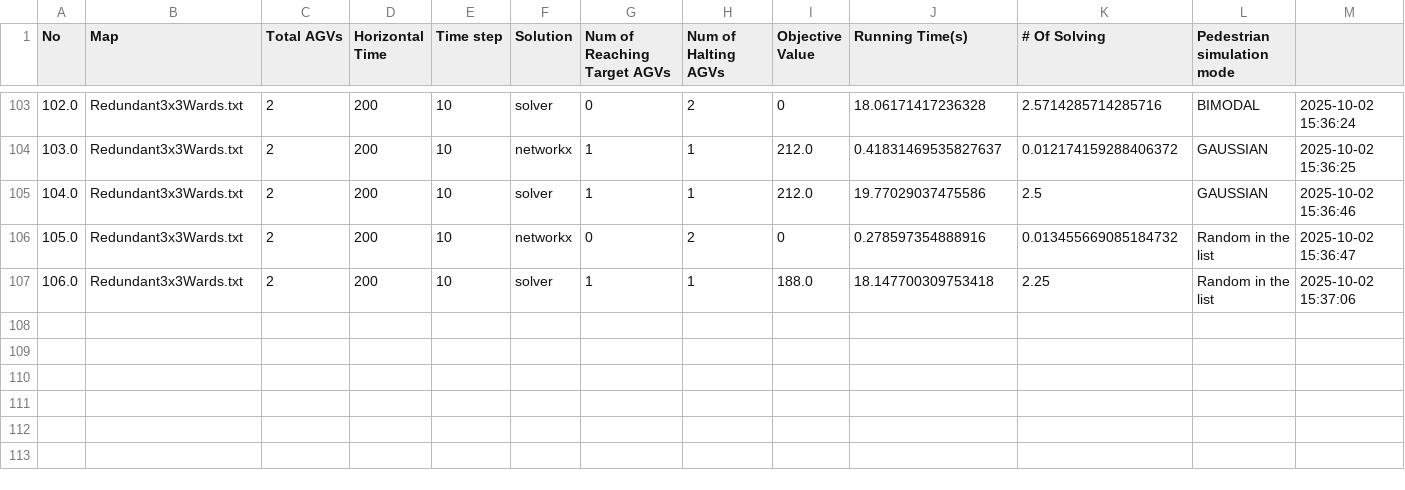
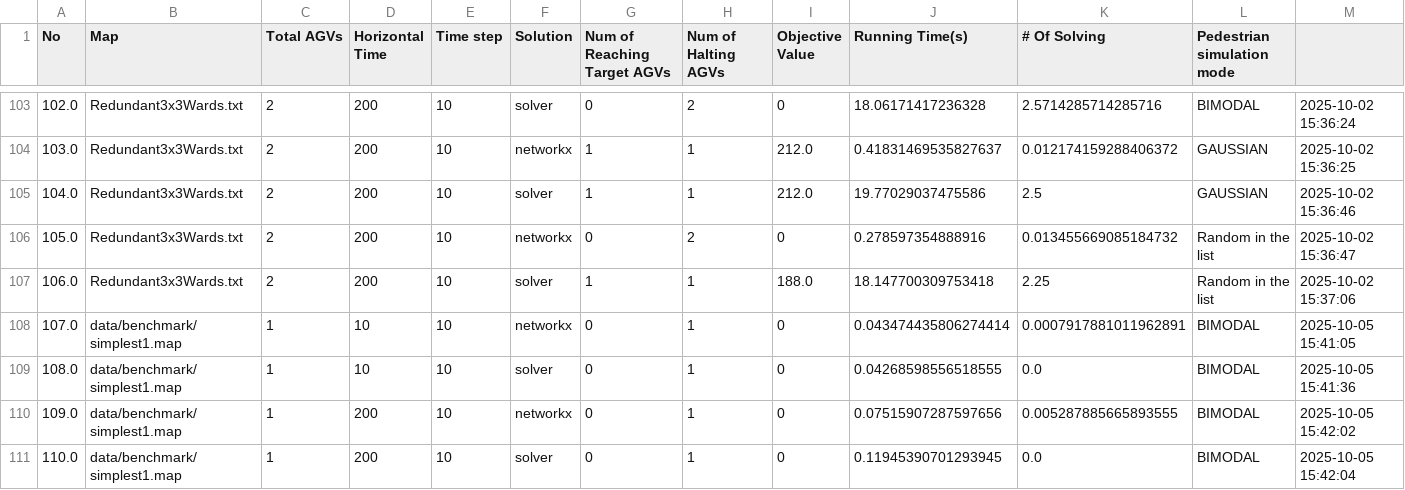
Before and after one commit to bkhnk48/pps, a CSV file: Log.csv, drawn as a sheet; only a part is shown, gaps mark what is left out; rows hold the shown columns only; the diff covers the shown part only; the diff names each change by its address in the sheet, - before the commit and + after, or states it on an @@ line.

```diff
--- a/Log.csv
+++ b/Log.csv
+row 108: 107.0 | data/benchmark/simplest1.map | 1 | 10 | 10 | networkx | 0 | 1 | 0 | 0.043474435806274414 | 0.0007917881011962891 | BIMODAL | 2025-10-05 15:41:05
+row 109: 108.0 | data/benchmark/simplest1.map | 1 | 10 | 10 | solver | 0 | 1 | 0 | 0.04268598556518555 | 0.0 | BIMODAL | 2025-10-05 15:41:36
+row 110: 109.0 | data/benchmark/simplest1.map | 1 | 200 | 10 | networkx | 0 | 1 | 0 | 0.07515907287597656 | 0.005287885665893555 | BIMODAL | 2025-10-05 15:42:02
+row 111: 110.0 | data/benchmark/simplest1.map | 1 | 200 | 10 | solver | 0 | 1 | 0 | 0.11945390701293945 | 0.0 | BIMODAL | 2025-10-05 15:42:04
```
Also changed, not shown: 4 added rows elsewhere in this file, 13 other files.
